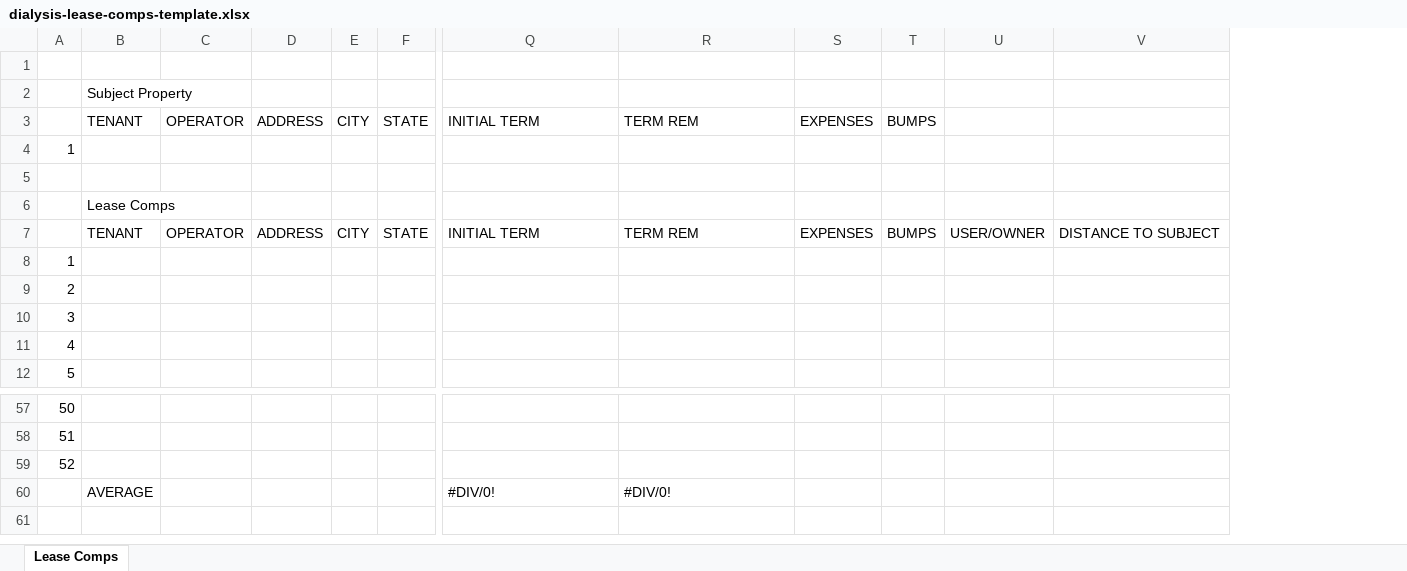
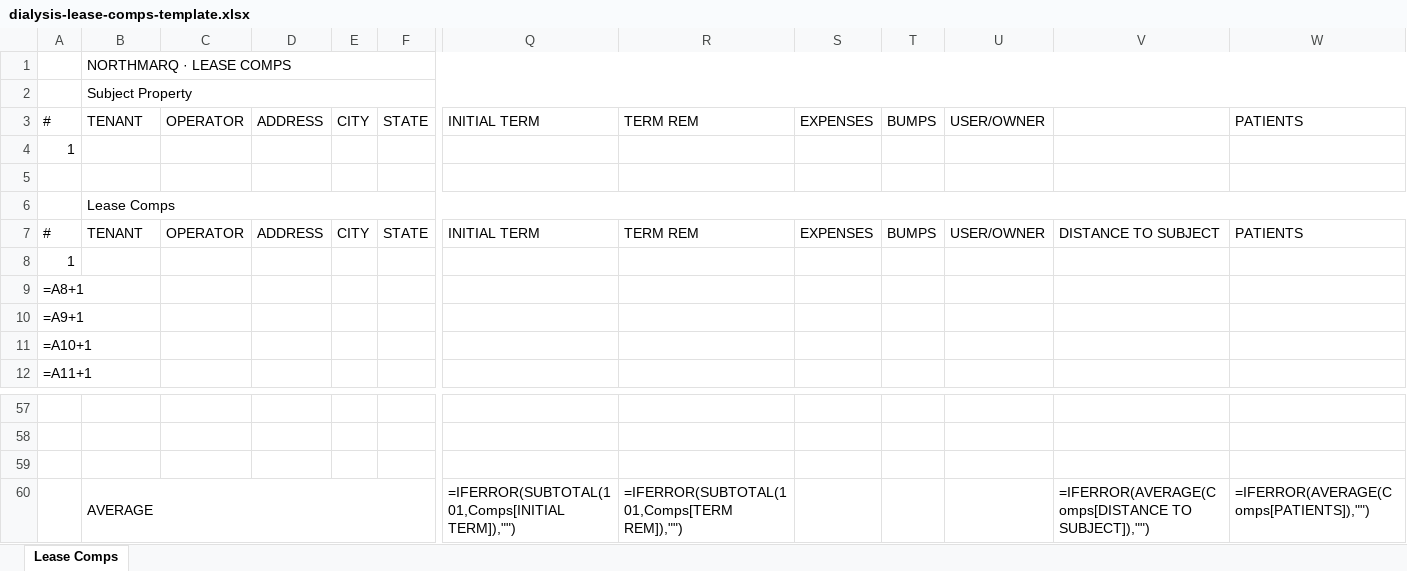
Before and after one commit to sbriggssjc/life-command-center, an Excel workbook: assets/cm-templates/dialysis-lease-comps-template.xlsx, sheet Lease Comps, drawn as a sheet; only a part is shown, gaps mark what is left out; values as stored, in another font and other column widths than the file's, no cell formats; formulas without a stored value are shown as written; table styles not drawn; removed rows and columns are numbered as before the commit, all else as after; rows hold the shown columns only; the diff names each change by its address in the sheet, - before the commit and + after, or states it on an @@ line.

Commit message:
chore(lcc): regenerate lease-comps template with B3:W4 + PATIENTS column

```diff
--- a/assets/cm-templates/dialysis-lease-comps-template.xlsx (sheet Lease Comps)
+++ b/assets/cm-templates/dialysis-lease-comps-template.xlsx (sheet Lease Comps)
-column A, rows 4-12: 1 |  |  |  | 1 | 2 | 3 | 4 | 5; rows 57-59: 50 | 51 | 52
+column A, rows 3-12: # | 1 |  |  | # | 1 | =A8+1 | =A9+1 | =A10+1 | =A11+1
+column W, rows 3-7: PATIENTS |  |  |  | PATIENTS
-B1: (empty)
+B1: NORTHMARQ · LEASE COMPS
+B1:W1 merged
+B2:W2 merged
-U3: (empty)
+U3: USER/OWNER
+B6:W6 merged
-row 60:  | AVERAGE |  |  |  |  | #DIV/0! | #DIV/0!
+row 60:  | AVERAGE |  |  |  |  | =IFERROR(SUBTOTAL(101,Comps[INITIAL TERM]),"") | =IFERROR(SUBTOTAL(101,Comps[TERM REM]),"") |  |  |  | =IFERROR(AVERAGE(Comps[DISTANCE TO SUBJECT]),"") | =IFERROR(AVERAGE(Comps[PATIENTS]),"")
```
Also changed, not shown: cell formats.
